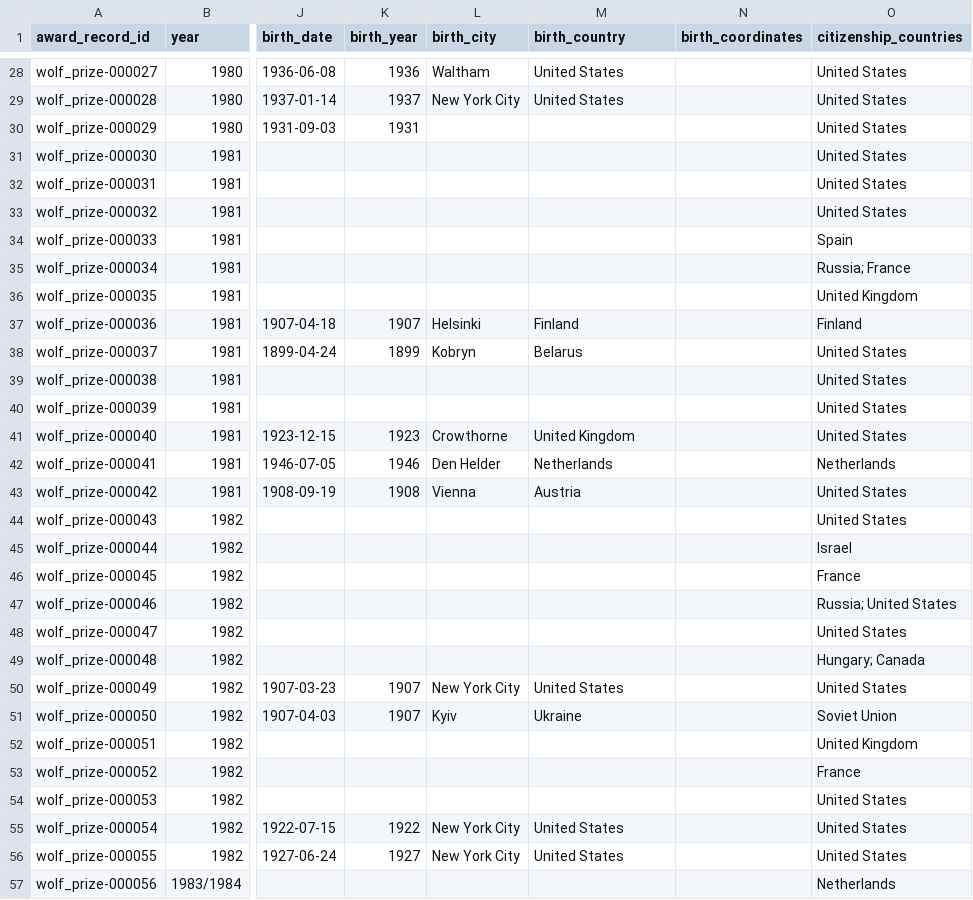
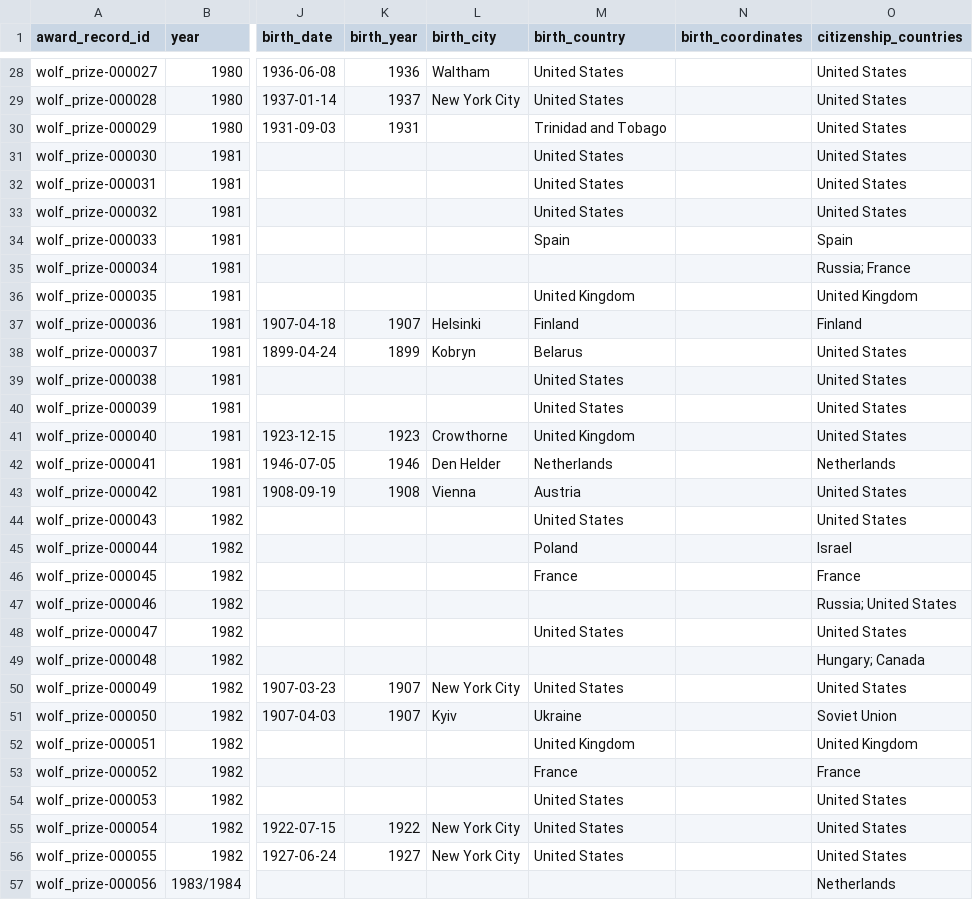
Before and after one commit to antb123/prizeatlas, a CSV file: datasets/wolf_prize.csv, drawn as a sheet; only a part is shown, gaps mark what is left out; the diff covers the shown part only; the diff names each change by its address in the sheet, - before the commit and + after, or states it on an @@ line.

Commit message:
wolf_prize: fill birth_country for 36 laureates (verified via Wikipedia)

```diff
--- a/datasets/wolf_prize.csv
+++ b/datasets/wolf_prize.csv
-M30 (birth_country): (empty)
+M30 (birth_country): Trinidad and Tobago
-M31:M33 (birth_country): (empty)
+M31:M33 (birth_country): United States
-M34 (birth_country): (empty)
+M34 (birth_country): Spain
-M36 (birth_country): (empty)
+M36 (birth_country): United Kingdom
-M39:M40 (birth_country): (empty)
+M39:M40 (birth_country): United States
-M44 (birth_country): (empty)
+M44 (birth_country): United States
-M45 (birth_country): (empty)
+M45 (birth_country): Poland
-M46 (birth_country): (empty)
+M46 (birth_country): France
-M48 (birth_country): (empty)
+M48 (birth_country): United States
-M52 (birth_country): (empty)
+M52 (birth_country): United Kingdom
-M53 (birth_country): (empty)
+M53 (birth_country): France
-M54 (birth_country): (empty)
+M54 (birth_country): United States
```
Also changed, not shown: 21 edited cells elsewhere in this file.
